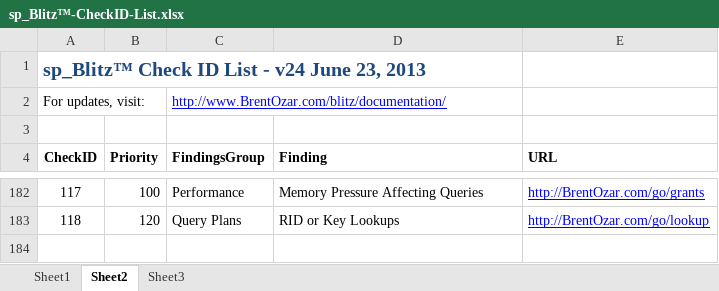
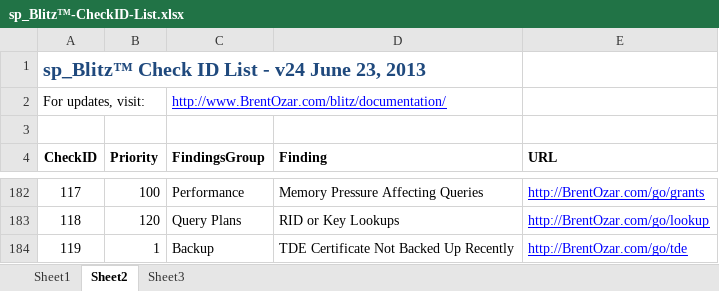
Before and after one commit to BrentOzarULTD/SQL-Server-First-Responder-Kit, an Excel workbook: sp_Blitz/sp_Blitz™-CheckID-List.xlsx, sheet Sheet2, drawn as a sheet; only a part is shown, gaps mark what is left out; values as stored, in another font and other column widths than the file's, no borders; the diff names each change by its address in the sheet, - before the commit and + after, or states it on an @@ line.

Commit message:
Added check 119 for TDE certificates that have not been backed up recently
:lock:

```diff
--- a/sp_Blitz/sp_Blitz™-CheckID-List.xlsx (sheet Sheet2)
+++ b/sp_Blitz/sp_Blitz™-CheckID-List.xlsx (sheet Sheet2)
+row 184: 119 | 1 | Backup | TDE Certificate Not Backed Up Recently | http://BrentOzar.com/go/tde
```
Also changed, not shown: 1 other file.
